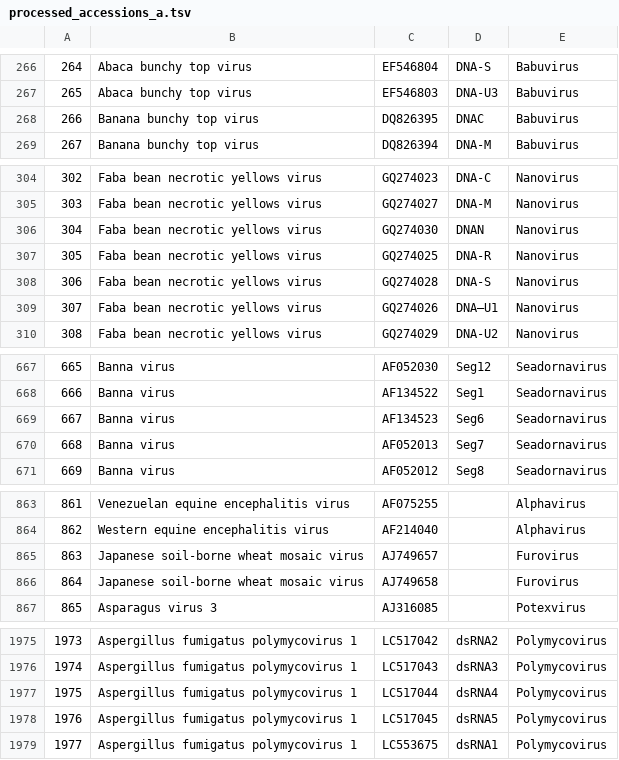
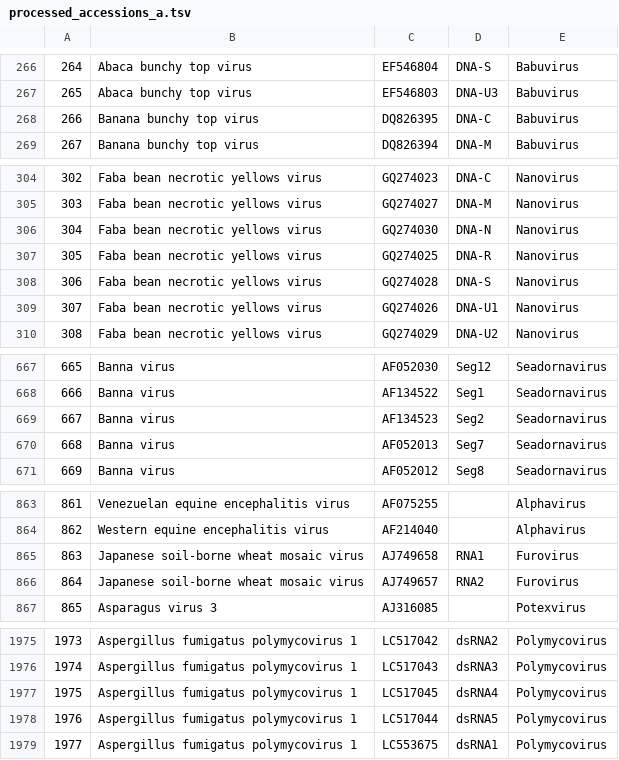
Before and after one commit to NHendrickson9616/VMR_to_BlastDB, a TSV file: processed_accessions_a.tsv, drawn as a sheet; only a part is shown, gaps mark what is left out; the diff covers the shown part only.

```diff
--- a/processed_accessions_a.tsv
+++ b/processed_accessions_a.tsv
@@ -267,3 +267,3 @@
 265	Abaca bunchy top virus	EF546803	DNA-U3	Babuvirus
-266	Banana bunchy top virus	DQ826395	DNAC	Babuvirus
+266	Banana bunchy top virus	DQ826395	DNA-C	Babuvirus
 267	Banana bunchy top virus	DQ826394	DNA-M	Babuvirus
@@ -305,6 +305,6 @@
 303	Faba bean necrotic yellows virus	GQ274027	DNA-M	Nanovirus
-304	Faba bean necrotic yellows virus	GQ274030	DNAN	Nanovirus
+304	Faba bean necrotic yellows virus	GQ274030	DNA-N	Nanovirus
 305	Faba bean necrotic yellows virus	GQ274025	DNA-R	Nanovirus
 306	Faba bean necrotic yellows virus	GQ274028	DNA-S	Nanovirus
-307	Faba bean necrotic yellows virus	GQ274026	DNA–U1	Nanovirus
+307	Faba bean necrotic yellows virus	GQ274026	DNA-U1	Nanovirus
 308	Faba bean necrotic yellows virus	GQ274029	DNA-U2	Nanovirus
@@ -668,3 +668,3 @@
 666	Banna virus	AF134522	Seg1	Seadornavirus
-667	Banna virus	AF134523	Seg6	Seadornavirus
+667	Banna virus	AF134523	Seg2	Seadornavirus
 668	Banna virus	AF052013	Seg7	Seadornavirus
@@ -864,4 +864,4 @@
 862	Western equine encephalitis virus	AF214040		Alphavirus
-863	Japanese soil-borne wheat mosaic virus	AJ749657		Furovirus
-864	Japanese soil-borne wheat mosaic virus	AJ749658		Furovirus
+863	Japanese soil-borne wheat mosaic virus	AJ749658	RNA1	Furovirus
+864	Japanese soil-borne wheat mosaic virus	AJ749657	RNA2	Furovirus
 865	Asparagus virus 3	AJ316085		Potexvirus
@@ -1976,4 +1976,4 @@
 1974	Aspergillus fumigatus polymycovirus 1	LC517043	dsRNA3	Polymycovirus
-1975	Aspergillus fumigatus polymycovirus 1	LC517044	dsRNA4	Polymycovirus
-1976	Aspergillus fumigatus polymycovirus 1	LC517045	dsRNA5	Polymycovirus
+1975	Aspergillus fumigatus polymycovirus 1	LC517045	dsRNA4	Polymycovirus
+1976	Aspergillus fumigatus polymycovirus 1	LC517044	dsRNA5	Polymycovirus
 1977	Aspergillus fumigatus polymycovirus 1	LC553675	dsRNA1	Polymycovirus
```
Also changed, not shown: 1 edited cell elsewhere in this file, fixed_vmr_a.tsv, fixed_vmr_e.tsv, 4 other files.
